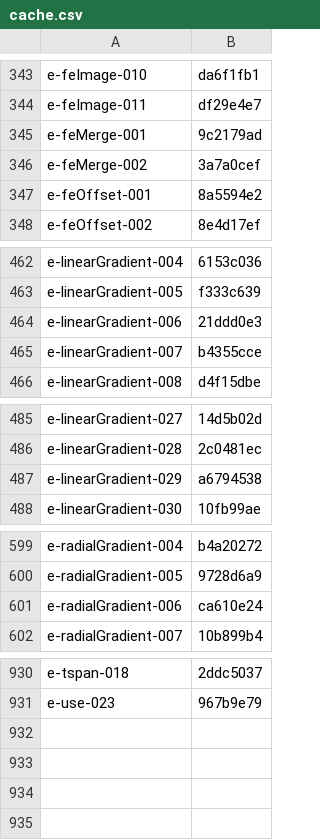
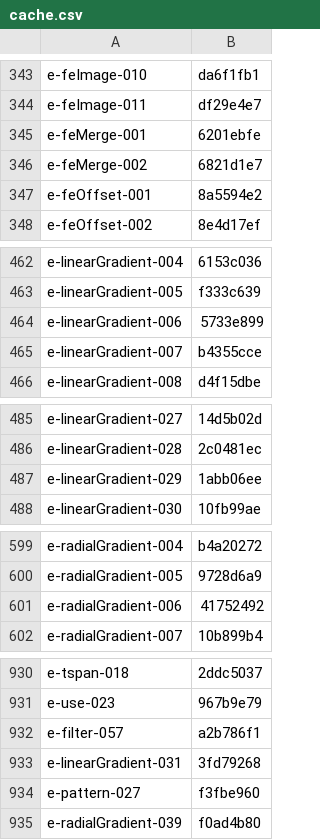
Before and after one commit to ryderjenkins/resvg, a CSV file: usvg/testing_tools/cache.csv, drawn as a sheet; only a part is shown, gaps mark what is left out.

```diff
--- a/usvg/testing_tools/cache.csv
+++ b/usvg/testing_tools/cache.csv
@@ -344,4 +344,4 @@ e-feImage-010,da6f1fb1
 e-feImage-011,df29e4e7
-e-feMerge-001,9c2179ad
-e-feMerge-002,3a7a0cef
+e-feMerge-001,6201ebfe
+e-feMerge-002,6821d1e7
 e-feOffset-001,8a5594e2
@@ -463,3 +463,3 @@ e-linearGradient-004,6153c036
 e-linearGradient-005,f333c639
-e-linearGradient-006,21ddd0e3
+e-linearGradient-006,5733e899
 e-linearGradient-007,b4355cce
@@ -486,3 +486,3 @@ e-linearGradient-027,14d5b02d
 e-linearGradient-028,2c0481ec
-e-linearGradient-029,a6794538
+e-linearGradient-029,1abb06ee
 e-linearGradient-030,10fb99ae
@@ -600,3 +600,3 @@ e-radialGradient-004,b4a20272
 e-radialGradient-005,9728d6a9
-e-radialGradient-006,ca610e24
+e-radialGradient-006,41752492
 e-radialGradient-007,10b899b4
@@ -931 +931,5 @@ e-tspan-018,2ddc5037
 e-use-023,967b9e79
+e-filter-057,a2b786f1
+e-linearGradient-031,3fd79268
+e-pattern-027,f3fbe960
+e-radialGradient-039,f0ad4b80
```
Also changed, not shown: usvg/testing_tools/allow.csv, 6 other files.
